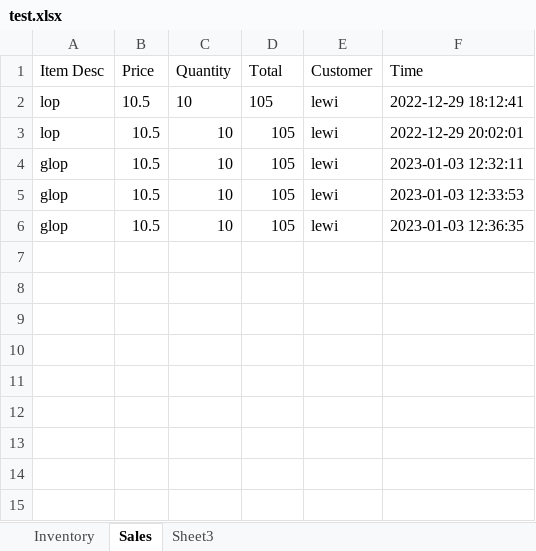
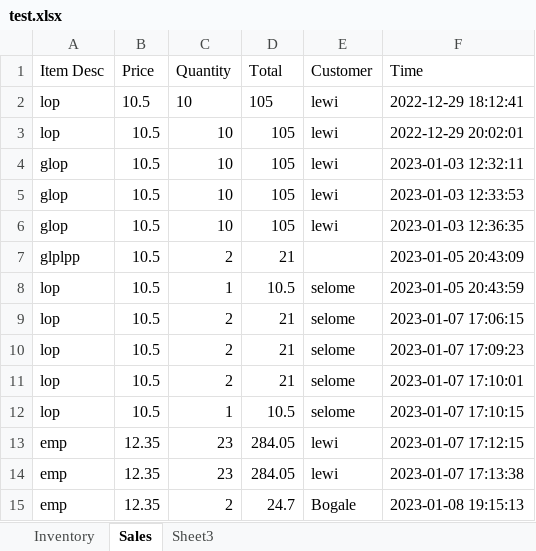
Before and after one commit to Proteseus/beauty_world_inventory_manager, an Excel workbook: data_files/test.xlsx, sheet Sales, drawn as a sheet; values as stored, in another font and other column widths than the file's, no borders; the diff names each change by its address in the sheet, - before the commit and + after, or states it on an @@ line.

Commit message:
Sales method implementation and all sold inventory view and endpoint

```diff
--- a/data_files/test.xlsx (sheet Sales)
+++ b/data_files/test.xlsx (sheet Sales)
+row 7: glplpp | 10.5 | 2 | 21 |  | 2023-01-05 20:43:09
+row 8: lop | 10.5 | 1 | 10.5 | selome | 2023-01-05 20:43:59
+row 9: lop | 10.5 | 2 | 21 | selome | 2023-01-07 17:06:15
+row 10: lop | 10.5 | 2 | 21 | selome | 2023-01-07 17:09:23
+row 11: lop | 10.5 | 2 | 21 | selome | 2023-01-07 17:10:01
+row 12: lop | 10.5 | 1 | 10.5 | selome | 2023-01-07 17:10:15
+row 13: emp | 12.35 | 23 | 284.05 | lewi | 2023-01-07 17:12:15
+row 14: emp | 12.35 | 23 | 284.05 | lewi | 2023-01-07 17:13:38
+row 15: emp | 12.35 | 2 | 24.7 | Bogale | 2023-01-08 19:15:13
```
Also changed, not shown: sheet Inventory, 8 other files.
